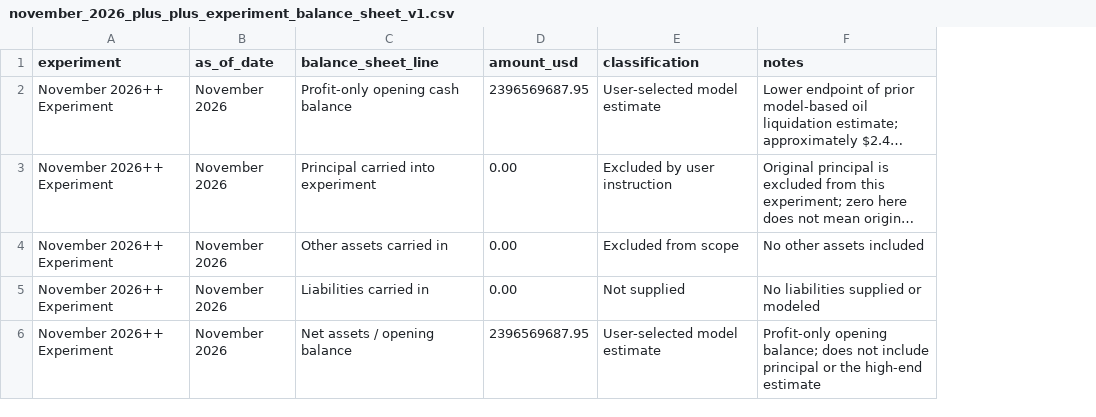
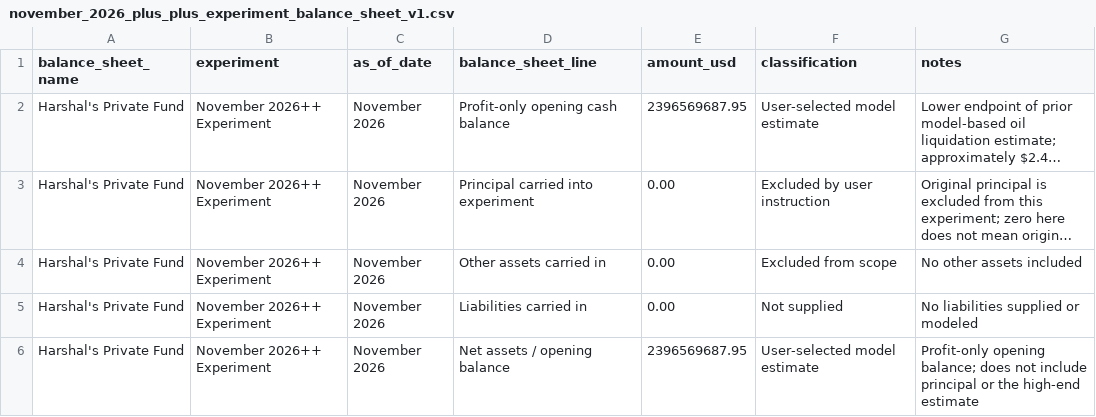
Before and after one commit to A44674928/Financial_Model_Records, a CSV file: data/november_2026_plus_plus_experiment_balance_sheet_v1.csv, drawn as a sheet; long unchanged cells end in …; the diff names each change by its address in the sheet, - before the commit and + after, or states it on an @@ line.

Commit message:
Rename balance sheet Harshal's Private Fund
Co-authored-by: arena-agent <297053741+arena-agent@users.noreply.github.com>

```diff
--- a/data/november_2026_plus_plus_experiment_balance_sheet_v1.csv
+++ b/data/november_2026_plus_plus_experiment_balance_sheet_v1.csv
+column A (balance_sheet_name), rows 2-6: all Harshal's Private Fund
```
Also changed, not shown: 3 other files.
